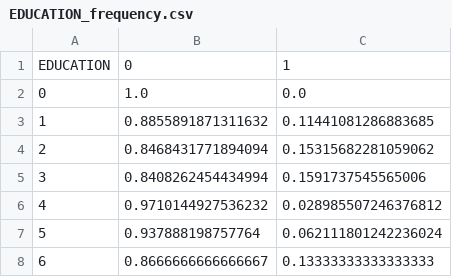
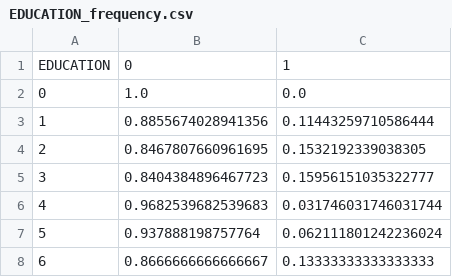
Before and after one commit to trunk96/Visual-Analytics-Project, a CSV file: v4/static/EDUCATION_frequency.csv, drawn as a sheet.

```diff
--- a/v4/static/EDUCATION_frequency.csv
+++ b/v4/static/EDUCATION_frequency.csv
@@ -2,6 +2,6 @@ EDUCATION,0,1
 0,1.0,0.0
-1,0.8855891871311632,0.11441081286883685
-2,0.8468431771894094,0.15315682281059062
-3,0.8408262454434994,0.1591737545565006
-4,0.9710144927536232,0.028985507246376812
+1,0.8855674028941356,0.11443259710586444
+2,0.8467807660961695,0.1532192339038305
+3,0.8404384896467723,0.15956151035322777
+4,0.9682539682539683,0.031746031746031744
 5,0.937888198757764,0.062111801242236024
```
Also changed, not shown: v4/static/AGE_frequency.csv, v4/static/AGE_instances.csv, 41 other files.
